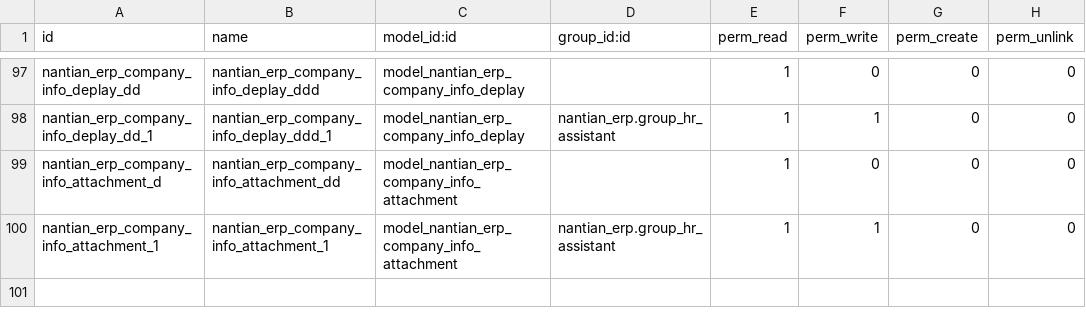
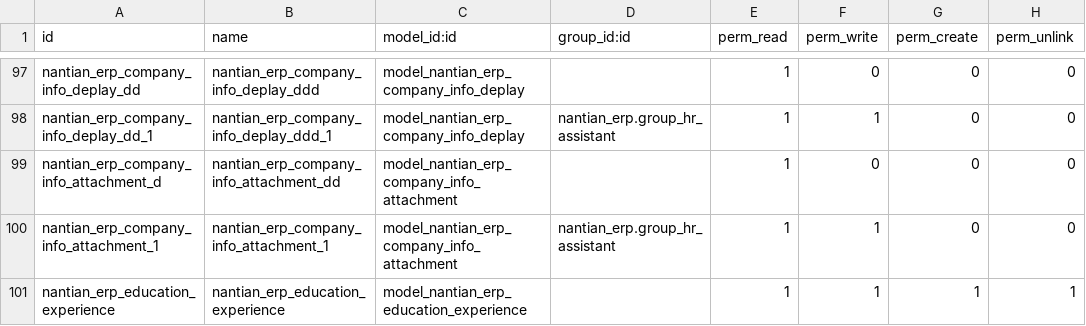
Before and after one commit to linana1102/nantianaccount, a CSV file: security/ir.model.access.csv, drawn as a sheet; only a part is shown, gaps mark what is left out.

Commit message:
增加对教育经历表的访问权限

```diff
--- a/security/ir.model.access.csv
+++ b/security/ir.model.access.csv
@@ -100 +100,2 @@ nantian_erp_company_info_attachment_d,nantian_erp_company_info_attachment_dd,mod
 nantian_erp_company_info_attachment_1,nantian_erp_company_info_attachment_1,model_nantian_erp_company_info_attachment,nantian_erp.group_hr_assistant,1,1,0,0
+nantian_erp_education_experience,nantian_erp_education_experience,model_nantian_erp_education_experience,,1,1,1,1
```
